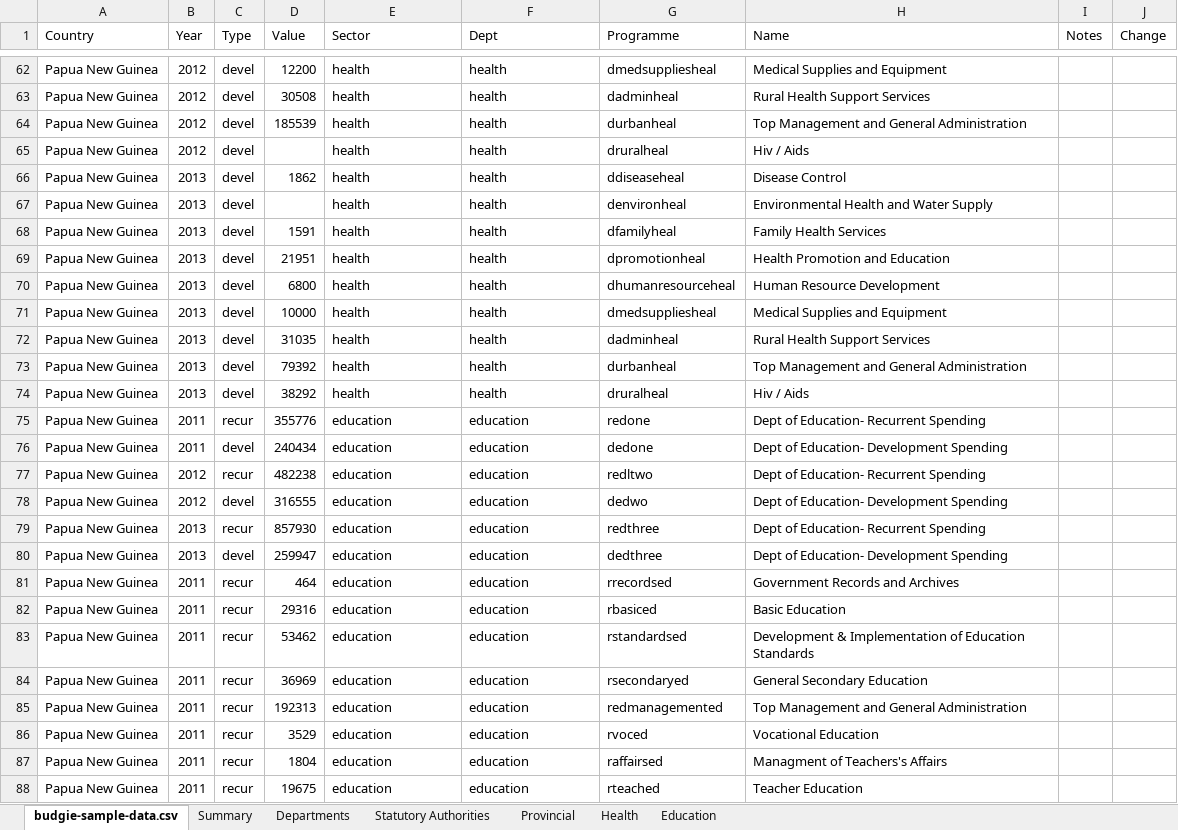
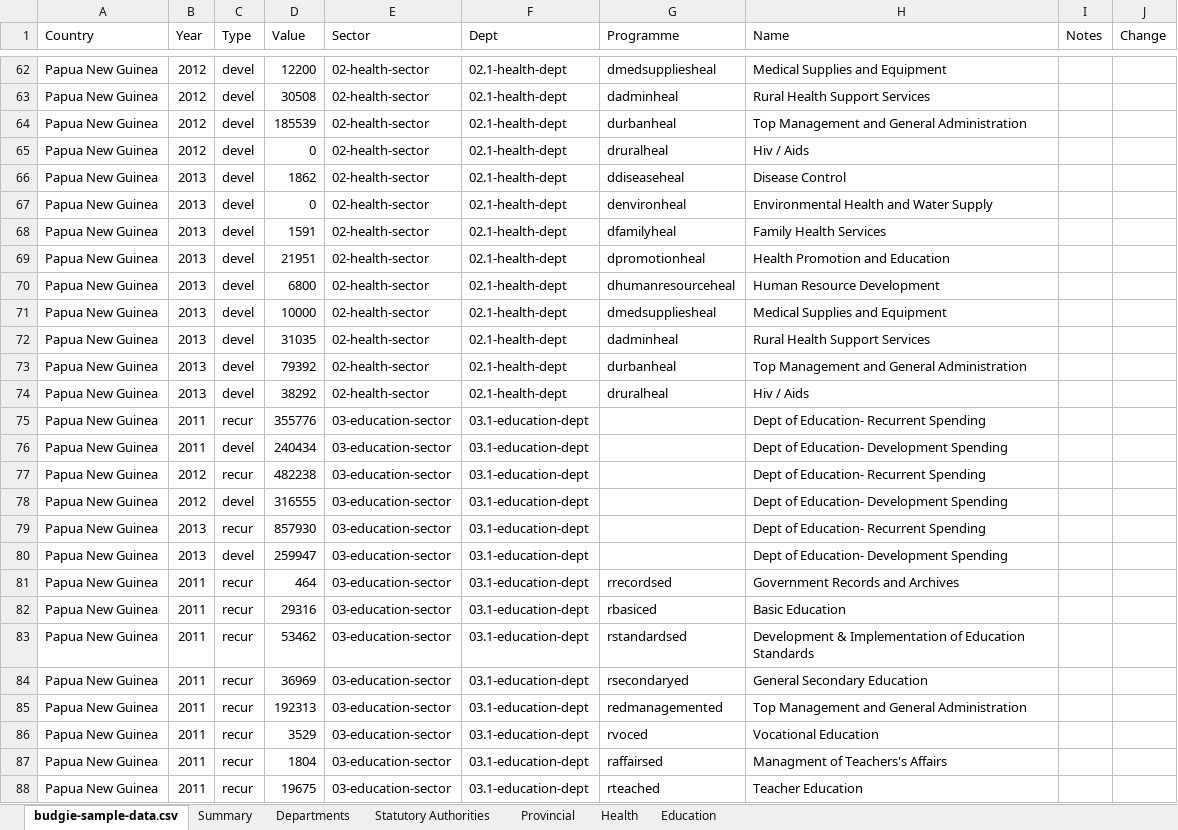
Before and after one commit to gcrumb/budgie, an Excel workbook: db/budgie-sample-data.xlsx, sheet budgie-sample-data.csv, drawn as a sheet; only a part is shown, gaps mark what is left out; values as stored, in another font and other column widths than the file's, no cell formats; the diff covers the shown part only; the diff names each change by its address in the sheet, - before the commit and + after, or states it on an @@ line.

Commit message:
Sample data with unique keys

```diff
--- a/db/budgie-sample-data.xlsx (sheet budgie-sample-data.csv)
+++ b/db/budgie-sample-data.xlsx (sheet budgie-sample-data.csv)
-E62:E74 (Sector): health
+E62:E74 (Sector): 02-health-sector
-F62:F74 (Dept): health
+F62:F74 (Dept): 02.1-health-dept
-D65 (Value): (empty)
+D65 (Value): 0
-D67 (Value): (empty)
+D67 (Value): 0
-E75:E88 (Sector): education
+E75:E88 (Sector): 03-education-sector
-F75:F88 (Dept): education
+F75:F88 (Dept): 03.1-education-dept
-G75 (Programme): redone
+G75 (Programme): (empty)
-G76 (Programme): dedone
+G76 (Programme): (empty)
-G77 (Programme): redltwo
+G77 (Programme): (empty)
-G78 (Programme): dedwo
+G78 (Programme): (empty)
-G79 (Programme): redthree
+G79 (Programme): (empty)
-G80 (Programme): dedthree
+G80 (Programme): (empty)
```
Also changed, not shown: 216 edited cells elsewhere in this sheet, cell formats, 2 other files.
